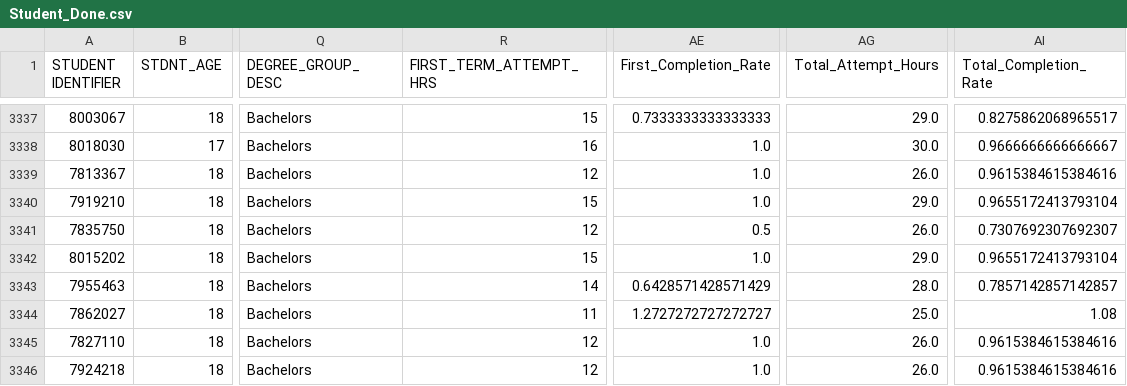
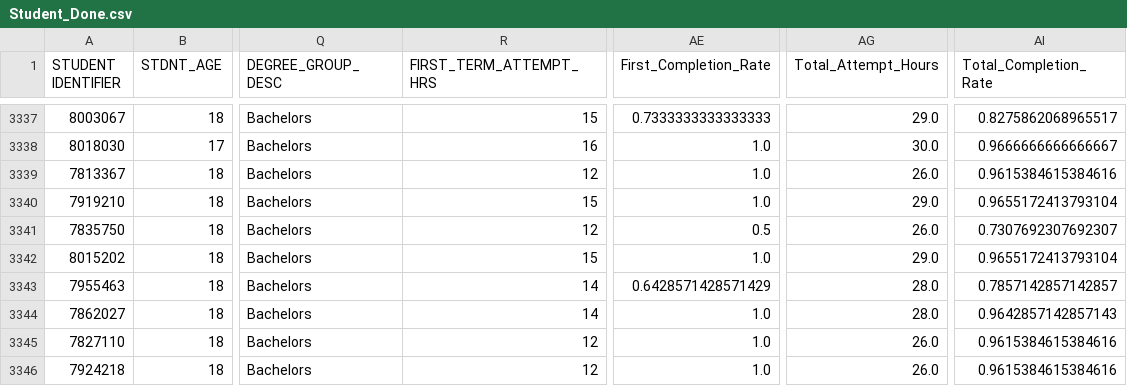
Before and after one commit to MuhammadSeyam/Student-Retention-Predictor, a CSV file: Student_Done.csv, drawn as a sheet; only a part is shown, gaps mark what is left out; the diff covers the shown part only; the diff names each change by its address in the sheet, - before the commit and + after, or states it on an @@ line.

```diff
--- a/Student_Done.csv
+++ b/Student_Done.csv
-R3344 (FIRST_TERM_ATTEMPT_HRS): 11
+R3344 (FIRST_TERM_ATTEMPT_HRS): 14
-AE3344 (First_Completion_Rate): 1.2727272727272727
+AE3344 (First_Completion_Rate): 1.0
-AG3344 (Total_Attempt_Hours): 25.0
+AG3344 (Total_Attempt_Hours): 28.0
-AI3344 (Total_Completion_Rate): 1.08
+AI3344 (Total_Completion_Rate): 0.9642857142857143
```
Also changed, not shown: 20 edited cells elsewhere in this file, 1 other file.
